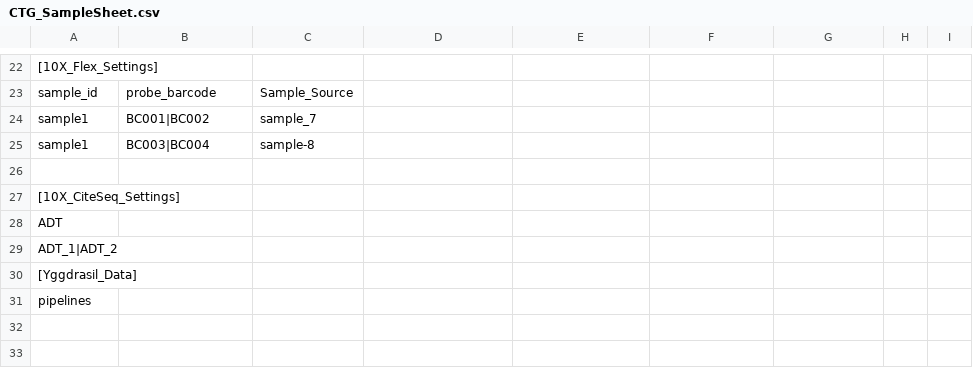
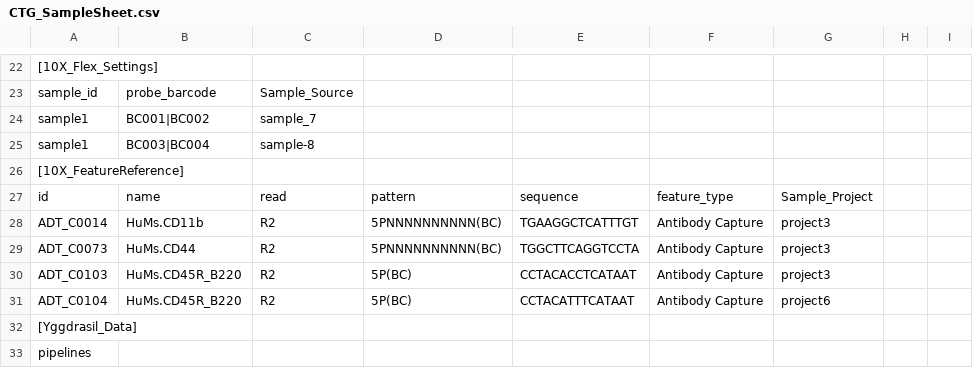
Before and after one commit to ctg-lund/singleCellWorkflows, a CSV file: examples/CTG_SampleSheet.csv, drawn as a sheet; only a part is shown, gaps mark what is left out.

Commit message:
updated example samplesheet

```diff
--- a/examples/CTG_SampleSheet.csv
+++ b/examples/CTG_SampleSheet.csv
@@ -25,6 +25,8 @@ sample1,BC001|BC002,sample_7,,,,,,
 sample1,BC003|BC004,sample-8,,,,,,
-,,,,,,,,
-[10X_CiteSeq_Settings],,,,,,,,
-ADT,,,,,,,,
-ADT_1|ADT_2,,,,,,,,
+[10X_FeatureReference],,,,,,,,
+id,name,read,pattern,sequence,feature_type,Sample_Project
+ADT_C0014,HuMs.CD11b,R2,5PNNNNNNNNNN(BC),TGAAGGCTCATTTGT,Antibody Capture,project3
+ADT_C0073,HuMs.CD44,R2,5PNNNNNNNNNN(BC),TGGCTTCAGGTCCTA,Antibody Capture,project3
+ADT_C0103,HuMs.CD45R_B220,R2,5P(BC),CCTACACCTCATAAT,Antibody Capture,project3
+ADT_C0104,HuMs.CD45R_B220,R2,5P(BC),CCTACATTTCATAAT,Antibody Capture,project6
 [Yggdrasil_Data],,,,,,,,
```
